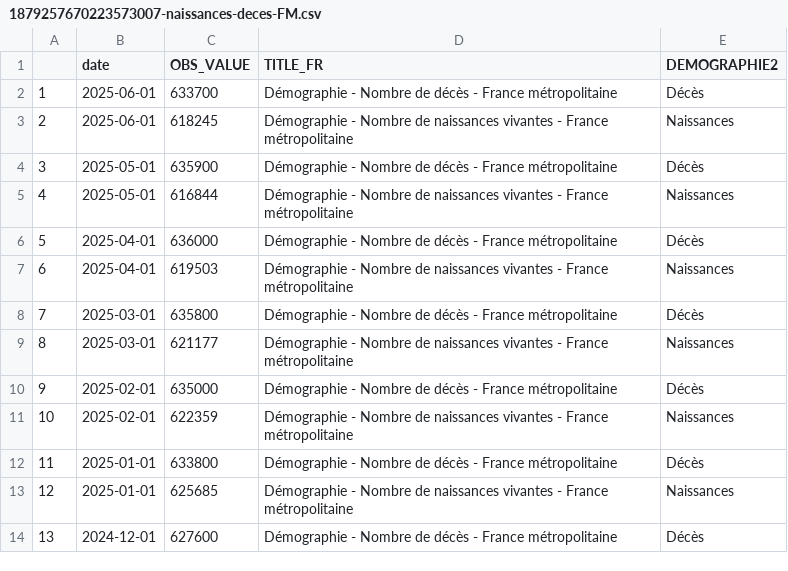
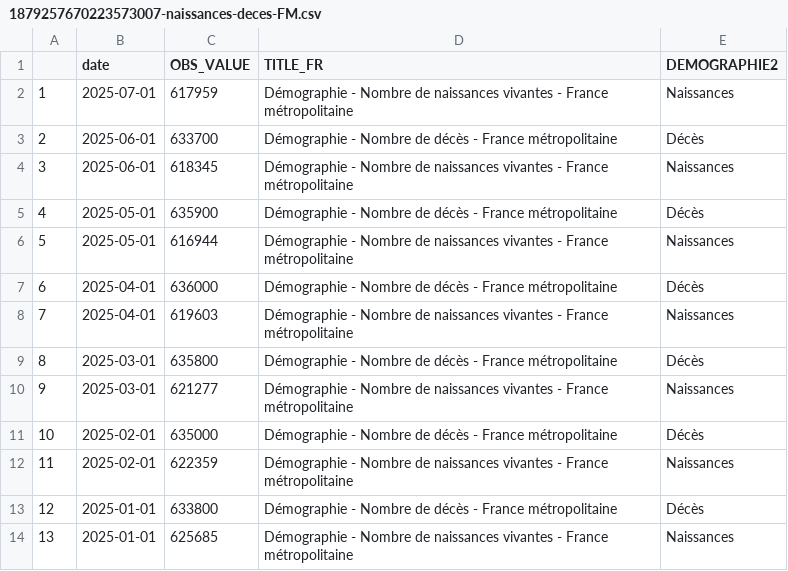
Before and after one commit to Francois-Geerolf/twitter, a CSV file: csv/1879257670223573007-naissances-deces-FM.csv, drawn as a sheet; only a part is shown; the shorter side is filled out with more unchanged rows; addresses are those after the commit; the diff names each change by its address in the sheet, - before the commit and + after, or states it on an @@ line.

```diff
--- a/csv/1879257670223573007-naissances-deces-FM.csv
+++ b/csv/1879257670223573007-naissances-deces-FM.csv
+row 2: 1 | 2025-07-01 | 617959 | Démographie - Nombre de naissances vivantes - France métropolitaine | Naissances
@@ column A renumbered from row 3 down @@
-C4 (OBS_VALUE): 618245
+C4 (OBS_VALUE): 618345
-C6 (OBS_VALUE): 616844
+C6 (OBS_VALUE): 616944
-C8 (OBS_VALUE): 619503
+C8 (OBS_VALUE): 619603
-C10 (OBS_VALUE): 621177
+C10 (OBS_VALUE): 621277
```
Also changed, not shown: csv/1917855106449448963-naissances-deces-FE.csv, 14 other files.
